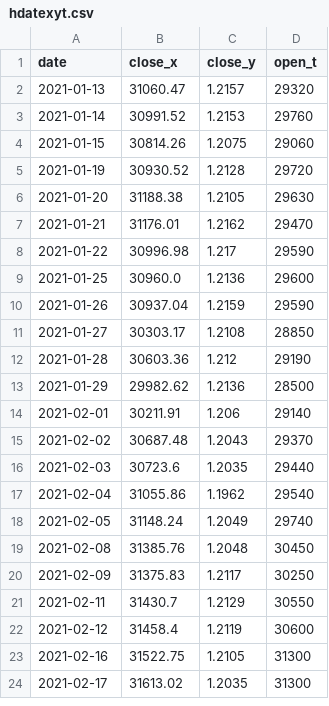
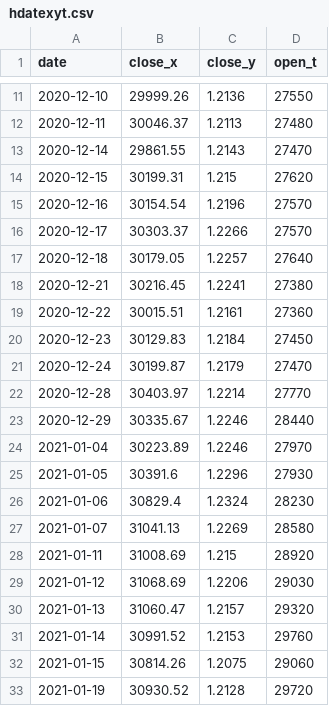
Before and after one commit to BEROCHLU/sakata, a CSV file: csv/hdatexyt.csv, drawn as a sheet; only a part is shown, gaps mark what is left out; the shorter side is filled out with more unchanged rows; the diff covers the shown part only; the diff names each change by its address in the sheet, - before the commit and + after, or states it on an @@ line.

```diff
--- a/csv/hdatexyt.csv
+++ b/csv/hdatexyt.csv
+row 11: 2020-12-10 | 29999.26 | 1.2136 | 27550
+row 12: 2020-12-11 | 30046.37 | 1.2113 | 27480
+row 13: 2020-12-14 | 29861.55 | 1.2143 | 27470
+row 14: 2020-12-15 | 30199.31 | 1.215 | 27620
+row 15: 2020-12-16 | 30154.54 | 1.2196 | 27570
+row 16: 2020-12-17 | 30303.37 | 1.2266 | 27570
+row 17: 2020-12-18 | 30179.05 | 1.2257 | 27640
+row 18: 2020-12-21 | 30216.45 | 1.2241 | 27380
+row 19: 2020-12-22 | 30015.51 | 1.2161 | 27360
+row 20: 2020-12-23 | 30129.83 | 1.2184 | 27450
+row 21: 2020-12-24 | 30199.87 | 1.2179 | 27470
+row 22: 2020-12-28 | 30403.97 | 1.2214 | 27770
+row 23: 2020-12-29 | 30335.67 | 1.2246 | 28440
+row 24: 2021-01-04 | 30223.89 | 1.2246 | 27970
+row 25: 2021-01-05 | 30391.6 | 1.2296 | 27930
+row 26: 2021-01-06 | 30829.4 | 1.2324 | 28230
+row 27: 2021-01-07 | 31041.13 | 1.2269 | 28580
+row 28: 2021-01-11 | 31008.69 | 1.215 | 28920
+row 29: 2021-01-12 | 31068.69 | 1.2206 | 29030
```
Also changed, not shown: 9 added rows elsewhere in this file, csv/datexyt.csv, 2 other files.
